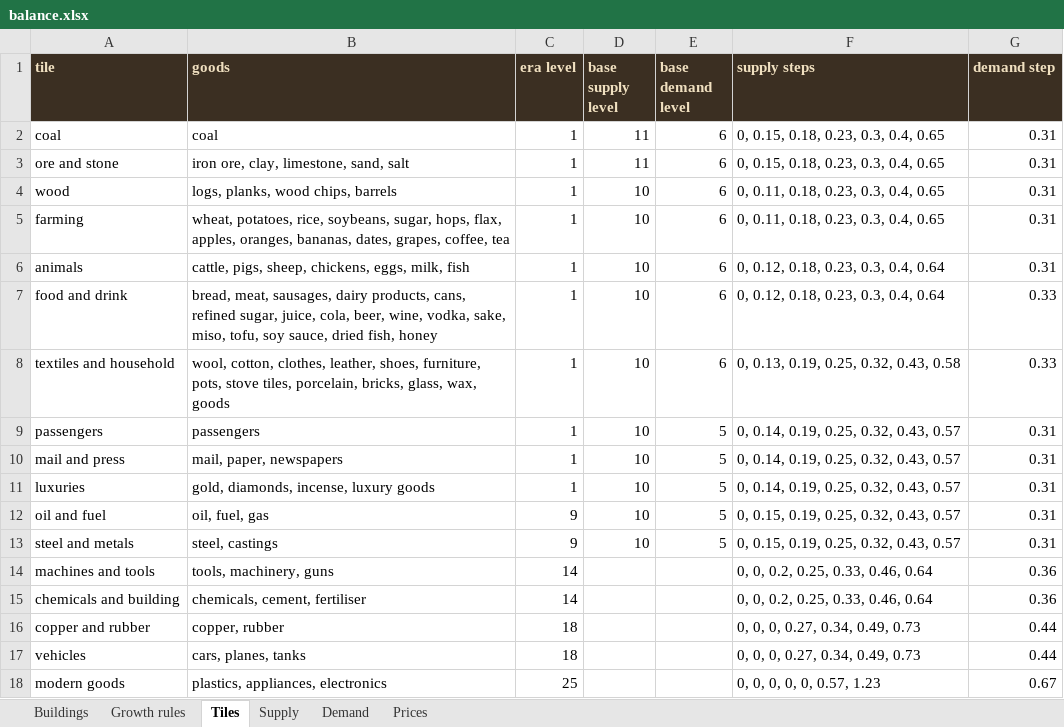
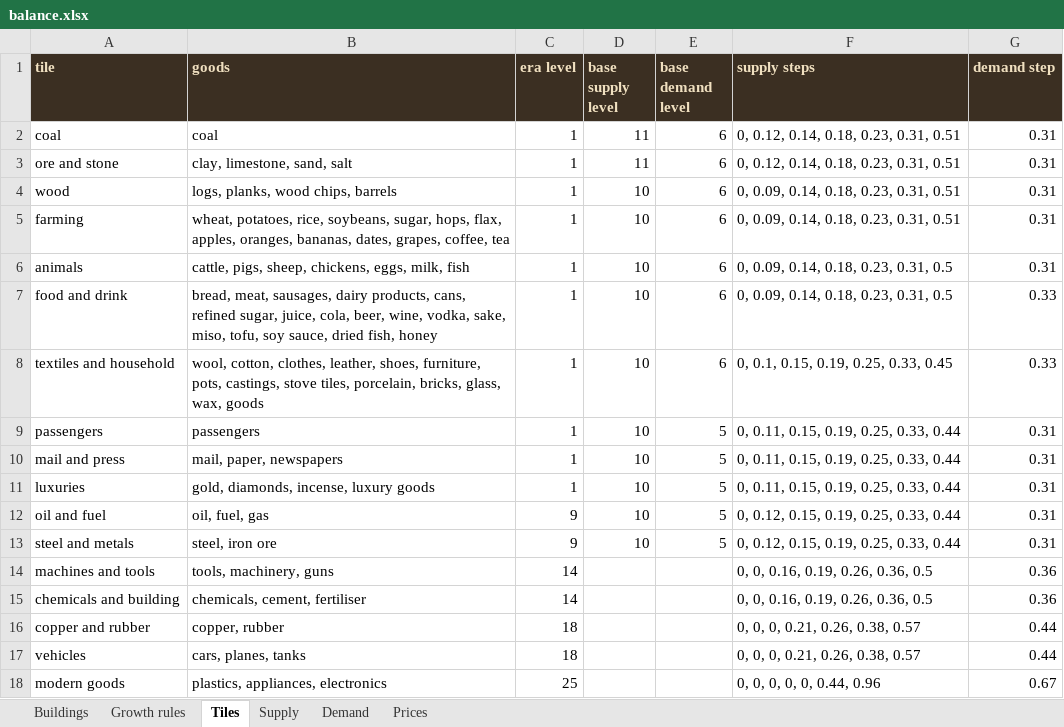
Before and after one commit to PiotrWegrzyn/RailHub, an Excel workbook: docs/balance.xlsx, sheet Tiles, drawn as a sheet; values as stored, in another font and other column widths than the file's, no borders; the diff names each change by its address in the sheet, - before the commit and + after, or states it on an @@ line.

```diff
--- a/docs/balance.xlsx (sheet Tiles)
+++ b/docs/balance.xlsx (sheet Tiles)
-F2:F3 (supply steps): 0, 0.15, 0.18, 0.23, 0.3, 0.4, 0.65
+F2:F3 (supply steps): 0, 0.12, 0.14, 0.18, 0.23, 0.31, 0.51
-B3 (goods): iron ore, clay, limestone, sand, salt
+B3 (goods): clay, limestone, sand, salt
-F4:F5 (supply steps): 0, 0.11, 0.18, 0.23, 0.3, 0.4, 0.65
+F4:F5 (supply steps): 0, 0.09, 0.14, 0.18, 0.23, 0.31, 0.51
-F6:F7 (supply steps): 0, 0.12, 0.18, 0.23, 0.3, 0.4, 0.64
+F6:F7 (supply steps): 0, 0.09, 0.14, 0.18, 0.23, 0.31, 0.5
-B8 (goods): …furniture, pots, stove tiles,…
+B8 (goods): …furniture, pots, castings, stove tiles,…
-F8 (supply steps): 0, 0.13, 0.19, 0.25, 0.32, 0.43, 0.58
+F8 (supply steps): 0, 0.1, 0.15, 0.19, 0.25, 0.33, 0.45
-F9:F11 (supply steps): 0, 0.14, 0.19, 0.25, 0.32, 0.43, 0.57
+F9:F11 (supply steps): 0, 0.11, 0.15, 0.19, 0.25, 0.33, 0.44
-F12:F13 (supply steps): 0, 0.15, 0.19, 0.25, 0.32, 0.43, 0.57
+F12:F13 (supply steps): 0, 0.12, 0.15, 0.19, 0.25, 0.33, 0.44
-B13 (goods): steel, castings
+B13 (goods): steel, iron ore
-F14:F15 (supply steps): 0, 0, 0.2, 0.25, 0.33, 0.46, 0.64
+F14:F15 (supply steps): 0, 0, 0.16, 0.19, 0.26, 0.36, 0.5
-F16:F17 (supply steps): 0, 0, 0, 0.27, 0.34, 0.49, 0.73
+F16:F17 (supply steps): 0, 0, 0, 0.21, 0.26, 0.38, 0.57
-F18 (supply steps): 0, 0, 0, 0, 0, 0.57, 1.23
+F18 (supply steps): 0, 0, 0, 0, 0, 0.44, 0.96
```
Also changed, not shown: sheet Prices, sheet Supply, sheet Buildings, 4 other files.
